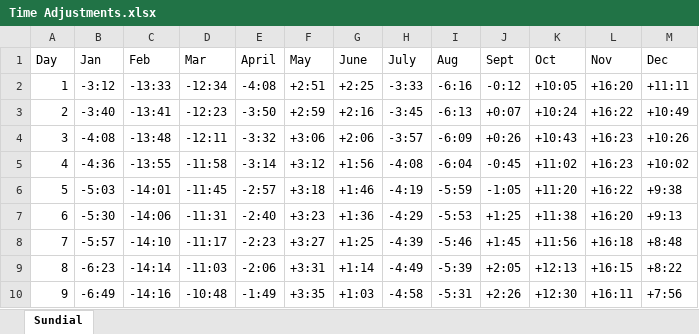
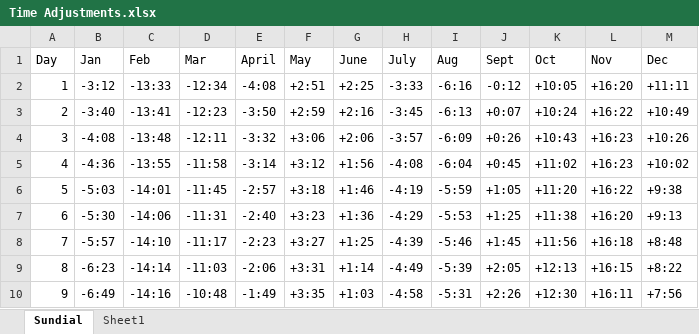
Before and after one commit to carsongmiller/Sundial, an Excel workbook: Time Adjustments.xlsx, sheet Sundial, drawn as a sheet; only a part is shown; values as stored, in another font and other column widths than the file's, no borders; table styles not drawn; the diff names each change by its address in the sheet, - before the commit and + after, or states it on an @@ line.

```diff
--- a/Time Adjustments.xlsx (sheet Sundial)
+++ b/Time Adjustments.xlsx (sheet Sundial)
+sheet tab: Sheet1
-J5 (Sept): -0:45
+J5 (Sept): +0:45
-J6 (Sept): -1:05
+J6 (Sept): +1:05
```
Also changed, not shown: charts or pictures, 2 other files.
